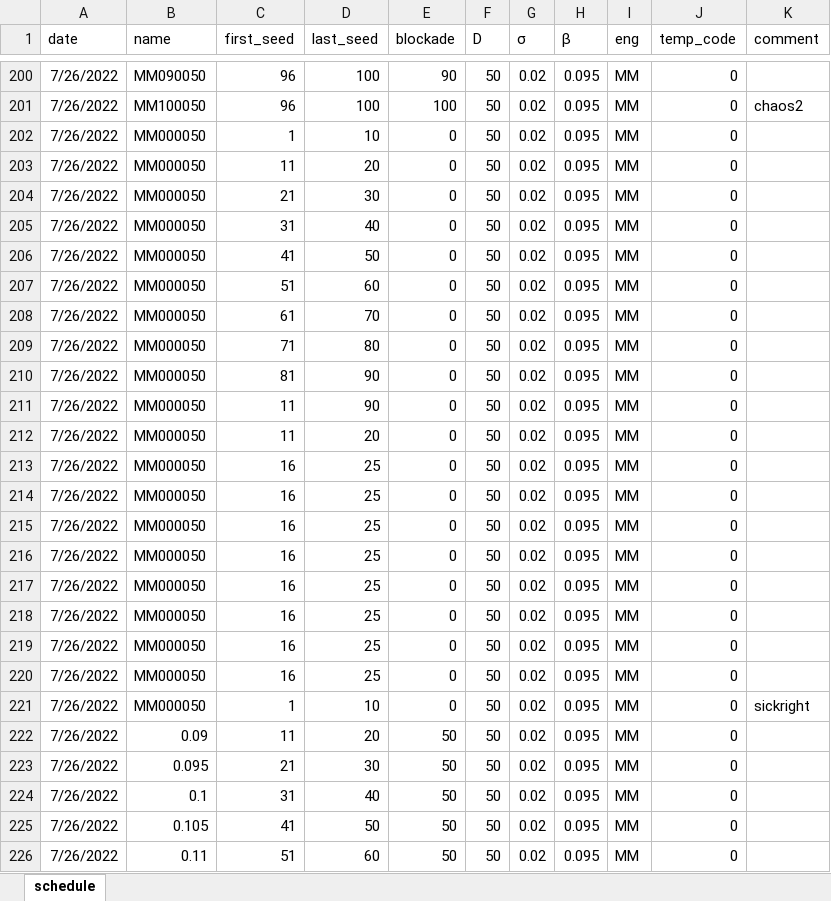
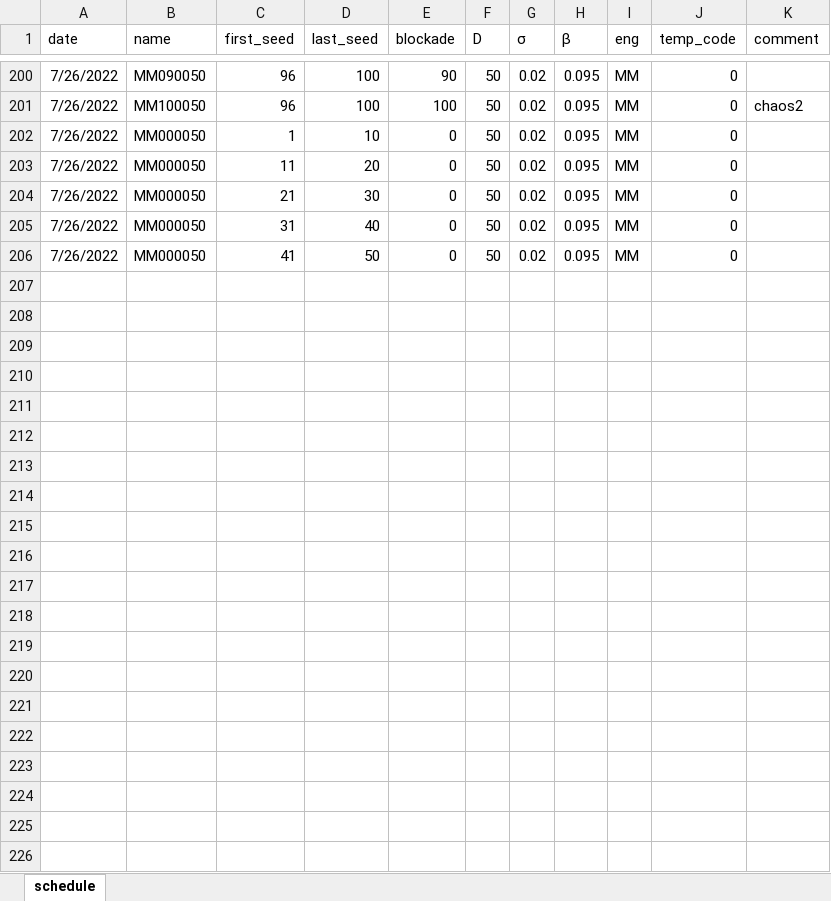
Before and after one commit to dsryu0822/aespa, an Excel workbook: schedule.xlsx, sheet schedule, drawn as a sheet; only a part is shown, gaps mark what is left out; values as stored, in another font and other column widths than the file's, no borders; the diff names each change by its address in the sheet, - before the commit and + after, or states it on an @@ line.

```diff
--- a/schedule.xlsx (sheet schedule)
+++ b/schedule.xlsx (sheet schedule)
-row 207: 7/26/2022 | MM000050 | 51 | 60 | 0 | 50 | 0.02 | 0.095 | MM | 0
-row 208: 7/26/2022 | MM000050 | 61 | 70 | 0 | 50 | 0.02 | 0.095 | MM | 0
-row 209: 7/26/2022 | MM000050 | 71 | 80 | 0 | 50 | 0.02 | 0.095 | MM | 0
-row 210: 7/26/2022 | MM000050 | 81 | 90 | 0 | 50 | 0.02 | 0.095 | MM | 0
-row 211: 7/26/2022 | MM000050 | 11 | 90 | 0 | 50 | 0.02 | 0.095 | MM | 0
-row 212: 7/26/2022 | MM000050 | 11 | 20 | 0 | 50 | 0.02 | 0.095 | MM | 0
-row 213: 7/26/2022 | MM000050 | 16 | 25 | 0 | 50 | 0.02 | 0.095 | MM | 0
-row 214: 7/26/2022 | MM000050 | 16 | 25 | 0 | 50 | 0.02 | 0.095 | MM | 0
-row 215: 7/26/2022 | MM000050 | 16 | 25 | 0 | 50 | 0.02 | 0.095 | MM | 0
-row 216: 7/26/2022 | MM000050 | 16 | 25 | 0 | 50 | 0.02 | 0.095 | MM | 0
-row 217: 7/26/2022 | MM000050 | 16 | 25 | 0 | 50 | 0.02 | 0.095 | MM | 0
-row 218: 7/26/2022 | MM000050 | 16 | 25 | 0 | 50 | 0.02 | 0.095 | MM | 0
-row 219: 7/26/2022 | MM000050 | 16 | 25 | 0 | 50 | 0.02 | 0.095 | MM | 0
-row 220: 7/26/2022 | MM000050 | 16 | 25 | 0 | 50 | 0.02 | 0.095 | MM | 0
-row 221: 7/26/2022 | MM000050 | 1 | 10 | 0 | 50 | 0.02 | 0.095 | MM | 0 | sickright
-row 222: 7/26/2022 | 0.09 | 11 | 20 | 50 | 50 | 0.02 | 0.095 | MM | 0
-row 223: 7/26/2022 | 0.095 | 21 | 30 | 50 | 50 | 0.02 | 0.095 | MM | 0
-row 224: 7/26/2022 | 0.1 | 31 | 40 | 50 | 50 | 0.02 | 0.095 | MM | 0
-row 225: 7/26/2022 | 0.105 | 41 | 50 | 50 | 50 | 0.02 | 0.095 | MM | 0
-row 226: 7/26/2022 | 0.11 | 51 | 60 | 50 | 50 | 0.02 | 0.095 | MM | 0
```
Also changed, not shown: 2 other files.
